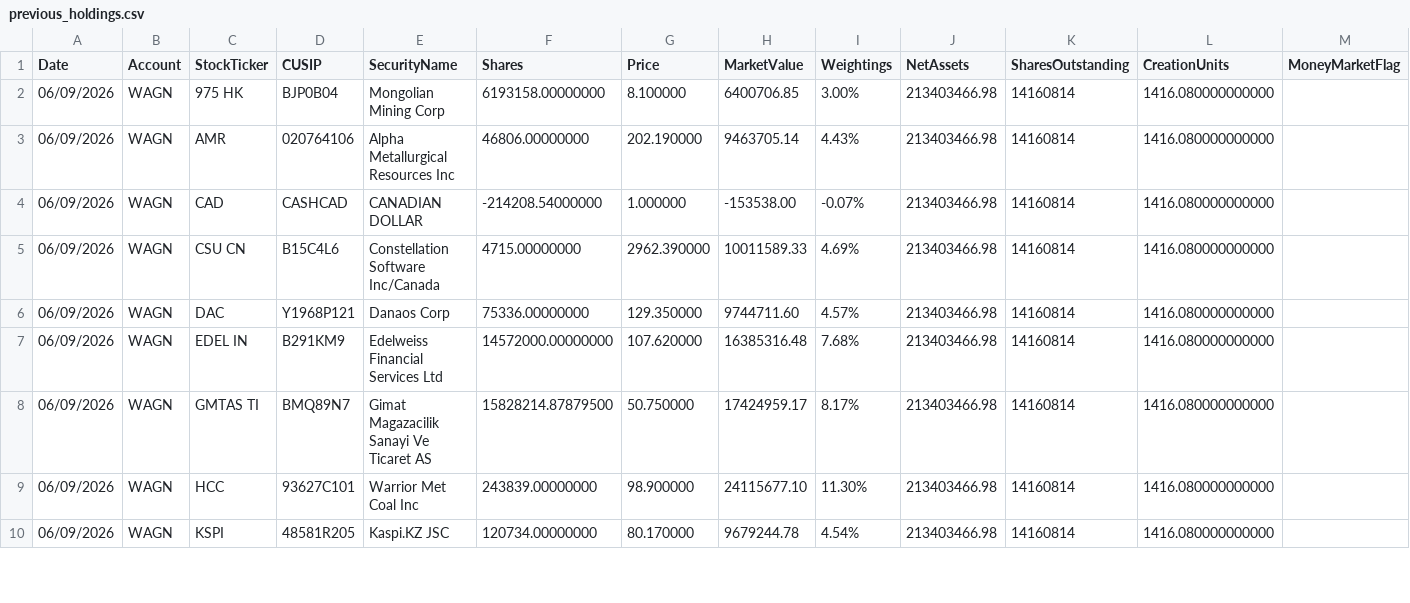
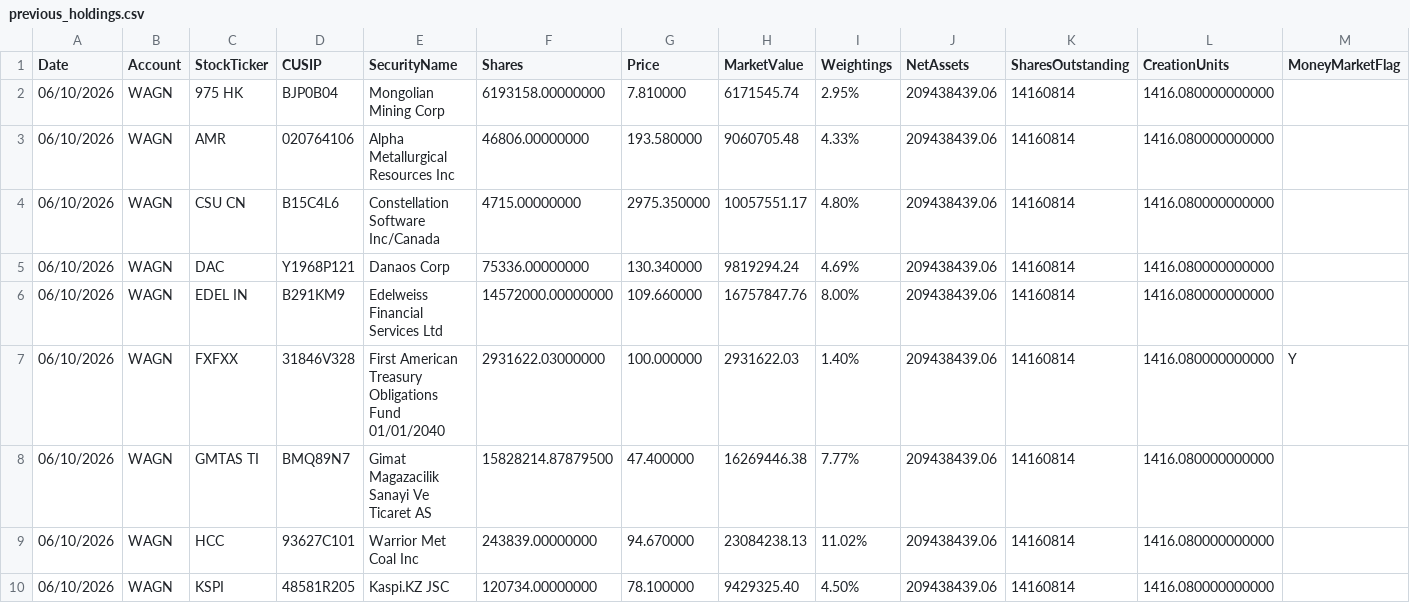
Before and after one commit to amirahmedimtiaz/pabrai-portfolio-monitor, a CSV file: previous_holdings.csv, drawn as a sheet; only a part is shown; the diff covers the shown part only.

```diff
--- a/previous_holdings.csv
+++ b/previous_holdings.csv
@@ -1,10 +1,10 @@
 Date,Account,StockTicker,CUSIP,SecurityName,Shares,Price,MarketValue,Weightings,NetAssets,SharesOutstanding,CreationUnits,MoneyMarketFlag
-06/09/2026,WAGN,975 HK,BJP0B04,Mongolian Mining Corp,6193158.00000000,8.100000,6400706.85,3.00%,213403466.98,14160814,1416.080000000000,
-06/09/2026,WAGN,AMR,020764106,Alpha Metallurgical Resources Inc,46806.00000000,202.190000,9463705.14,4.43%,213403466.98,14160814,1416.080000000000,
-06/09/2026,WAGN,CAD,CASHCAD,CANADIAN DOLLAR,-214208.54000000,1.000000,-153538.00,-0.07%,213403466.98,14160814,1416.080000000000,
-06/09/2026,WAGN,CSU CN,B15C4L6,Constellation Software Inc/Canada,4715.00000000,2962.390000,10011589.33,4.69%,213403466.98,14160814,1416.080000000000,
-06/09/2026,WAGN,DAC,Y1968P121,Danaos Corp,75336.00000000,129.350000,9744711.60,4.57%,213403466.98,14160814,1416.080000000000,
-06/09/2026,WAGN,EDEL IN,B291KM9,Edelweiss Financial Services Ltd,14572000.00000000,107.620000,16385316.48,7.68%,213403466.98,14160814,1416.080000000000,
-06/09/2026,WAGN,GMTAS TI,BMQ89N7,Gimat Magazacilik Sanayi Ve Ticaret AS,15828214.87879500,50.750000,17424959.17,8.17%,213403466.98,14160814,1416.080000000000,
-06/09/2026,WAGN,HCC,93627C101,Warrior Met Coal Inc,243839.00000000,98.900000,24115677.10,11.30%,213403466.98,14160814,1416.080000000000,
-06/09/2026,WAGN,KSPI,48581R205,Kaspi.KZ JSC,120734.00000000,80.170000,9679244.78,4.54%,213403466.98,14160814,1416.080000000000,
+06/10/2026,WAGN,975 HK,BJP0B04,Mongolian Mining Corp,6193158.00000000,7.810000,6171545.74,2.95%,209438439.06,14160814,1416.080000000000,
+06/10/2026,WAGN,AMR,020764106,Alpha Metallurgical Resources Inc,46806.00000000,193.580000,9060705.48,4.33%,209438439.06,14160814,1416.080000000000,
+06/10/2026,WAGN,CSU CN,B15C4L6,Constellation Software Inc/Canada,4715.00000000,2975.350000,10057551.17,4.80%,209438439.06,14160814,1416.080000000000,
+06/10/2026,WAGN,DAC,Y1968P121,Danaos Corp,75336.00000000,130.340000,9819294.24,4.69%,209438439.06,14160814,1416.080000000000,
+06/10/2026,WAGN,EDEL IN,B291KM9,Edelweiss Financial Services Ltd,14572000.00000000,109.660000,16757847.76,8.00%,209438439.06,14160814,1416.080000000000,
+06/10/2026,WAGN,FXFXX,31846V328,First American Treasury Obligations Fund 01/01/2040,2931622.03000000,100.000000,2931622.03,1.40%,209438439.06,14160814,1416.080000000000,Y
+06/10/2026,WAGN,GMTAS TI,BMQ89N7,Gimat Magazacilik Sanayi Ve Ticaret AS,15828214.87879500,47.400000,16269446.38,7.77%,209438439.06,14160814,1416.080000000000,
+06/10/2026,WAGN,HCC,93627C101,Warrior Met Coal Inc,243839.00000000,94.670000,23084238.13,11.02%,209438439.06,14160814,1416.080000000000,
+06/10/2026,WAGN,KSPI,48581R205,Kaspi.KZ JSC,120734.00000000,78.100000,9429325.40,4.50%,209438439.06,14160814,1416.080000000000,
```
Also changed, not shown: 1 added row and 72 edited cells elsewhere in this file.
